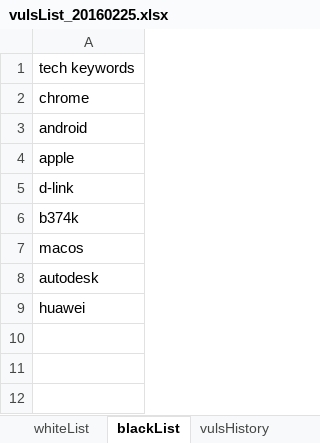
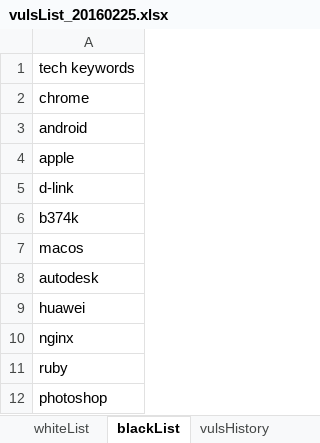
Before and after one commit to jason3e7/vulsList, an Excel workbook: vulsList_20160225.xlsx, sheet blackList, drawn as a sheet; values as stored, in another font and other column widths than the file's, no borders; the diff names each change by its address in the sheet, - before the commit and + after, or states it on an @@ line.

Commit message:
Fix whiteList and blackList

```diff
--- a/vulsList_20160225.xlsx (sheet blackList)
+++ b/vulsList_20160225.xlsx (sheet blackList)
+row 10: nginx
+row 11: ruby
+row 12: photoshop
```
Also changed, not shown: sheet whiteList.
